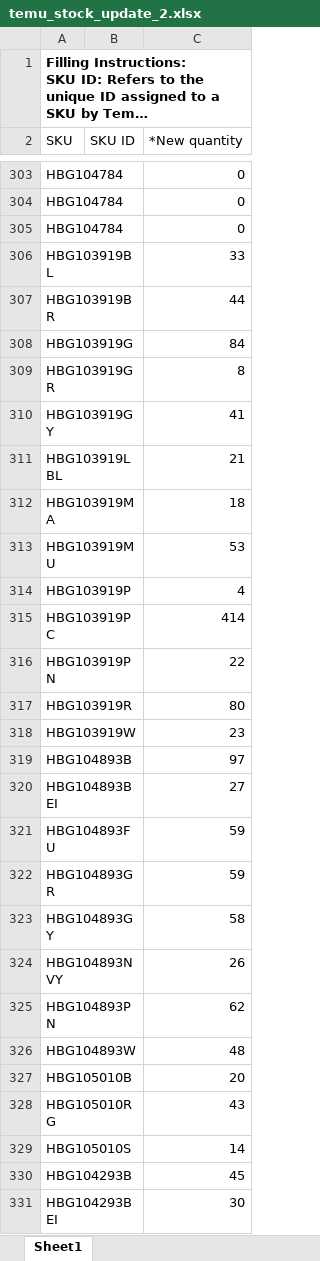
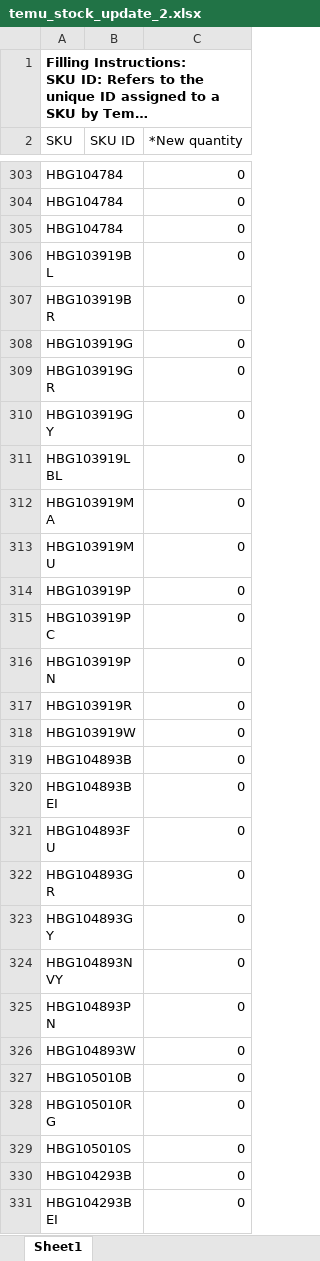
Before and after one commit to bwang008/NimaTemu, an Excel workbook: output/temu_stock_update_2.xlsx, sheet Sheet1, drawn as a sheet; only a part is shown, gaps mark what is left out; long unchanged cells end in …; values as stored, in another font and other column widths than the file's, no borders; the diff covers the shown part only; the diff names each change by its address in the sheet, - before the commit and + after, or states it on an @@ line.

```diff
--- a/output/temu_stock_update_2.xlsx (sheet Sheet1)
+++ b/output/temu_stock_update_2.xlsx (sheet Sheet1)
-C306 (*New quantity): 33
+C306 (*New quantity): 0
-C307 (*New quantity): 44
+C307 (*New quantity): 0
-C308 (*New quantity): 84
+C308 (*New quantity): 0
-C309 (*New quantity): 8
+C309 (*New quantity): 0
-C310 (*New quantity): 41
+C310 (*New quantity): 0
-C311 (*New quantity): 21
+C311 (*New quantity): 0
-C312 (*New quantity): 18
+C312 (*New quantity): 0
-C313 (*New quantity): 53
+C313 (*New quantity): 0
-C314 (*New quantity): 4
+C314 (*New quantity): 0
-C315 (*New quantity): 414
+C315 (*New quantity): 0
-C316 (*New quantity): 22
+C316 (*New quantity): 0
-C317 (*New quantity): 80
+C317 (*New quantity): 0
-C318 (*New quantity): 23
+C318 (*New quantity): 0
-C319 (*New quantity): 97
+C319 (*New quantity): 0
-C320 (*New quantity): 27
+C320 (*New quantity): 0
-C321:C322 (*New quantity): 59
+C321:C322 (*New quantity): 0
-C323 (*New quantity): 58
+C323 (*New quantity): 0
-C324 (*New quantity): 26
+C324 (*New quantity): 0
-C325 (*New quantity): 62
+C325 (*New quantity): 0
-C326 (*New quantity): 48
+C326 (*New quantity): 0
-C327 (*New quantity): 20
+C327 (*New quantity): 0
-C328 (*New quantity): 43
+C328 (*New quantity): 0
-C329 (*New quantity): 14
+C329 (*New quantity): 0
-C330 (*New quantity): 45
+C330 (*New quantity): 0
-C331 (*New quantity): 30
+C331 (*New quantity): 0
```
Also changed, not shown: 964 edited cells elsewhere in this sheet, output/temu_price_update_4.xlsx, output/temu_stock_update_1.xlsx, 35 other files.
